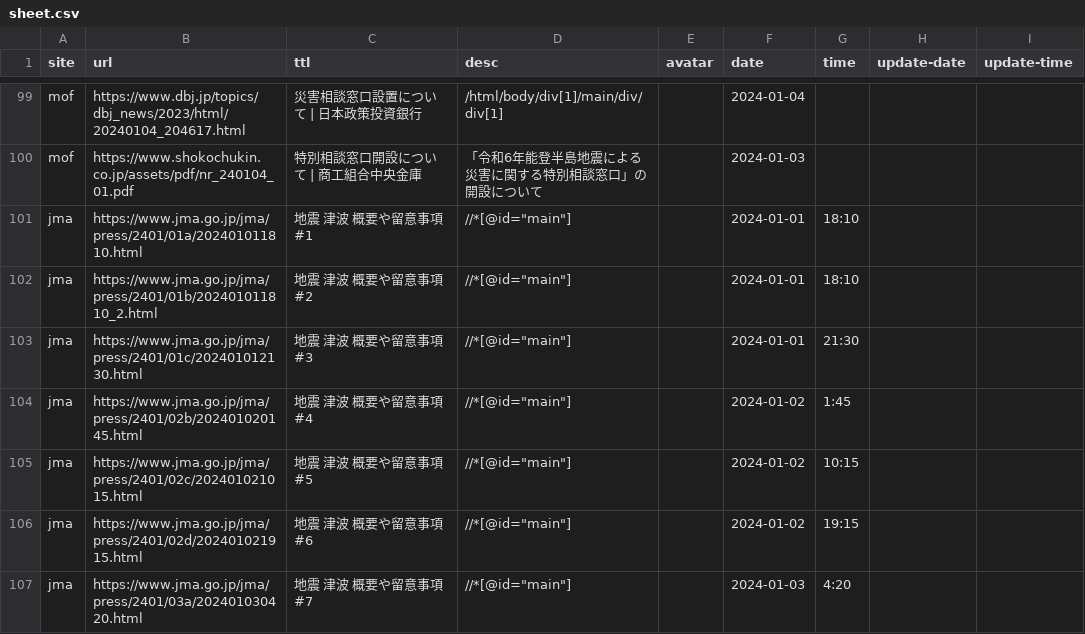
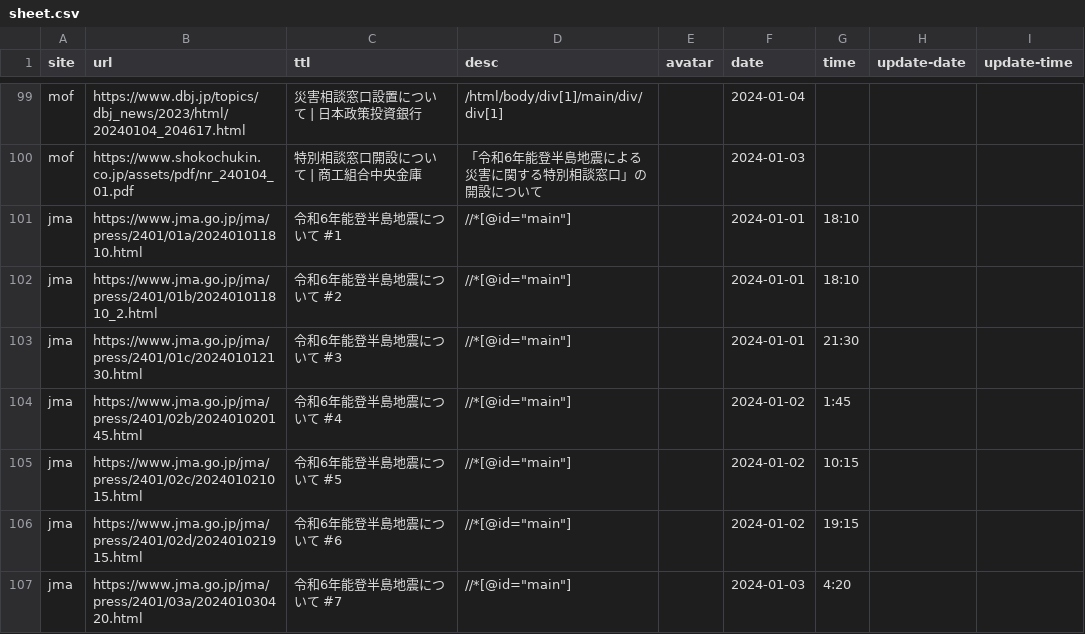
Before and after one commit to butchi/reiwa-6-noto, a CSV file: content/sheet.csv, drawn as a sheet; only a part is shown, gaps mark what is left out; the diff covers the shown part only.

Commit message:
気象庁の情報追加

```diff
--- a/content/sheet.csv
+++ b/content/sheet.csv
@@ -101,8 +101,8 @@ mof,https://www.dbj.jp/topics/dbj_news/2023/html/20240104_204617.html,災害相
 mof,https://www.shokochukin.co.jp/assets/pdf/nr_240104_01.pdf,特別相談窓口開設について | 商工組合中央金庫,「令和6年能登半島地震による災害に関する特別相談窓口」の開設について,,2024-01-03,,,
-jma,https://www.jma.go.jp/jma/press/2401/01a/202401011810.html,地震 津波 概要や留意事項 #1,"//*[@id=""main""]",,2024-01-01,18:10,,
-jma,https://www.jma.go.jp/jma/press/2401/01b/202401011810_2.html,地震 津波 概要や留意事項 #2,"//*[@id=""main""]",,2024-01-01,18:10,,
-jma,https://www.jma.go.jp/jma/press/2401/01c/202401012130.html,地震 津波 概要や留意事項 #3,"//*[@id=""main""]",,2024-01-01,21:30,,
-jma,https://www.jma.go.jp/jma/press/2401/02b/202401020145.html,地震 津波 概要や留意事項 #4,"//*[@id=""main""]",,2024-01-02,1:45,,
-jma,https://www.jma.go.jp/jma/press/2401/02c/202401021015.html,地震 津波 概要や留意事項 #5,"//*[@id=""main""]",,2024-01-02,10:15,,
-jma,https://www.jma.go.jp/jma/press/2401/02d/202401021915.html,地震 津波 概要や留意事項 #6,"//*[@id=""main""]",,2024-01-02,19:15,,
-jma,https://www.jma.go.jp/jma/press/2401/03a/202401030420.html,地震 津波 概要や留意事項 #7,"//*[@id=""main""]",,2024-01-03,4:20,,
+jma,https://www.jma.go.jp/jma/press/2401/01a/202401011810.html,令和6年能登半島地震について #1,"//*[@id=""main""]",,2024-01-01,18:10,,
+jma,https://www.jma.go.jp/jma/press/2401/01b/202401011810_2.html,令和6年能登半島地震について #2,"//*[@id=""main""]",,2024-01-01,18:10,,
+jma,https://www.jma.go.jp/jma/press/2401/01c/202401012130.html,令和6年能登半島地震について #3,"//*[@id=""main""]",,2024-01-01,21:30,,
+jma,https://www.jma.go.jp/jma/press/2401/02b/202401020145.html,令和6年能登半島地震について #4,"//*[@id=""main""]",,2024-01-02,1:45,,
+jma,https://www.jma.go.jp/jma/press/2401/02c/202401021015.html,令和6年能登半島地震について #5,"//*[@id=""main""]",,2024-01-02,10:15,,
+jma,https://www.jma.go.jp/jma/press/2401/02d/202401021915.html,令和6年能登半島地震について #6,"//*[@id=""main""]",,2024-01-02,19:15,,
+jma,https://www.jma.go.jp/jma/press/2401/03a/202401030420.html,令和6年能登半島地震について #7,"//*[@id=""main""]",,2024-01-03,4:20,,
```
Also changed, not shown: 4 added rows and 5 edited cells elsewhere in this file.
